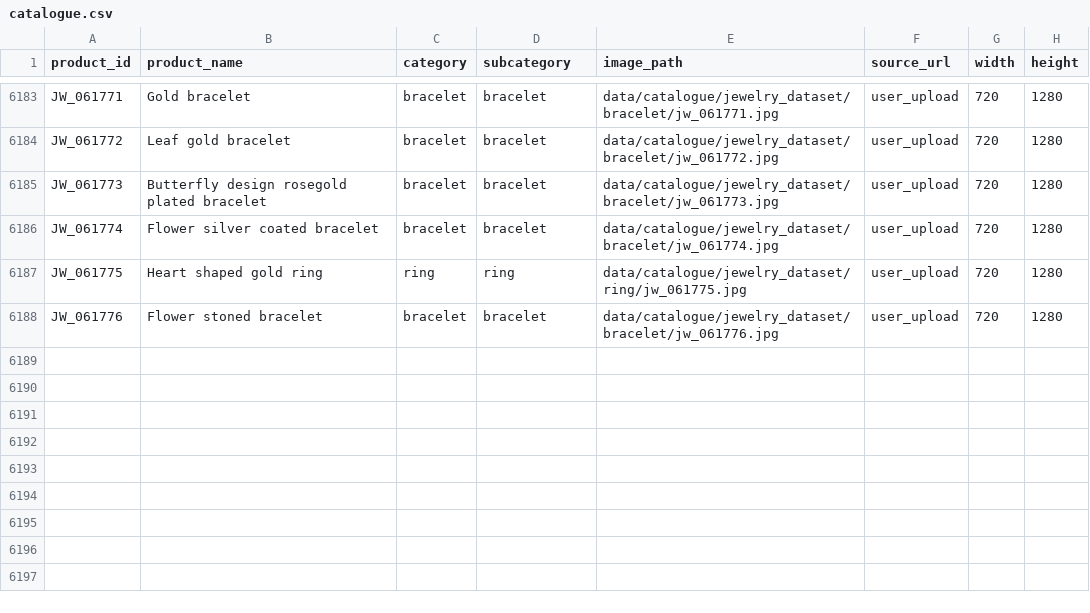
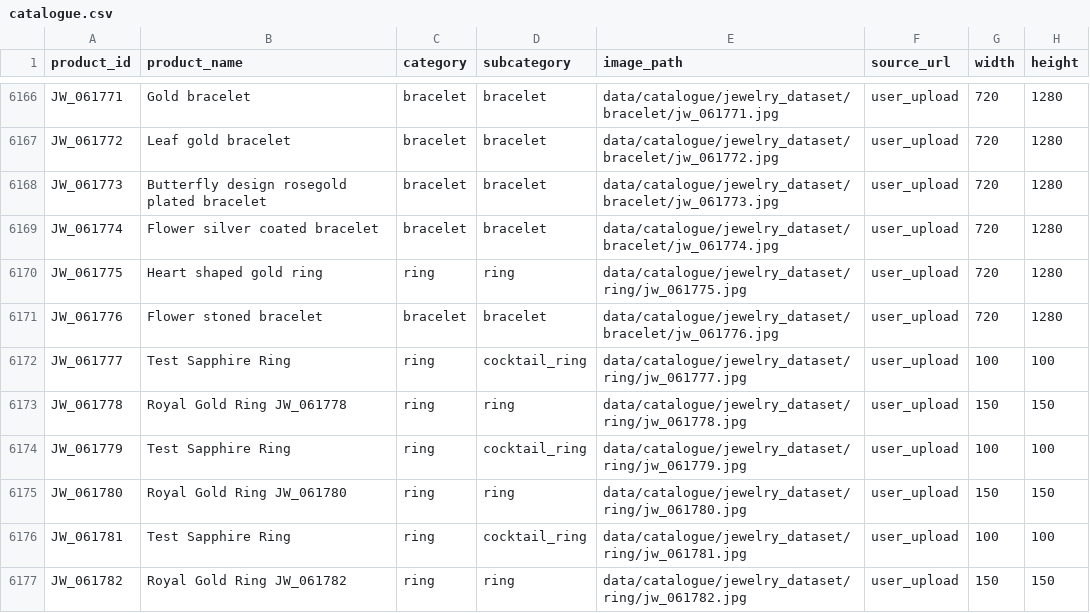
Before and after one commit to saran2006psg/thuli, a CSV file: data/catalogue.csv, drawn as a sheet; only a part is shown, gaps mark what is left out; the diff covers the shown part only; the diff names each change by its address in the sheet, - before the commit and + after, or states it on an @@ line.

Commit message:
feat: add evaluation framework, stumper dataset, and frontend assets

```diff
--- a/data/catalogue.csv
+++ b/data/catalogue.csv
+row 6172: JW_061777 | Test Sapphire Ring | ring | cocktail_ring | data/catalogue/jewelry_dataset/ring/jw_061777.jpg | user_upload | 100 | 100
+row 6173: JW_061778 | Royal Gold Ring JW_061778 | ring | ring | data/catalogue/jewelry_dataset/ring/jw_061778.jpg | user_upload | 150 | 150
+row 6174: JW_061779 | Test Sapphire Ring | ring | cocktail_ring | data/catalogue/jewelry_dataset/ring/jw_061779.jpg | user_upload | 100 | 100
+row 6175: JW_061780 | Royal Gold Ring JW_061780 | ring | ring | data/catalogue/jewelry_dataset/ring/jw_061780.jpg | user_upload | 150 | 150
+row 6176: JW_061781 | Test Sapphire Ring | ring | cocktail_ring | data/catalogue/jewelry_dataset/ring/jw_061781.jpg | user_upload | 100 | 100
+row 6177: JW_061782 | Royal Gold Ring JW_061782 | ring | ring | data/catalogue/jewelry_dataset/ring/jw_061782.jpg | user_upload | 150 | 150
```
Also changed, not shown: 17 removed rows elsewhere in this file, data/collected_stumpers.csv, evaluation/results.csv, 17 other files.
